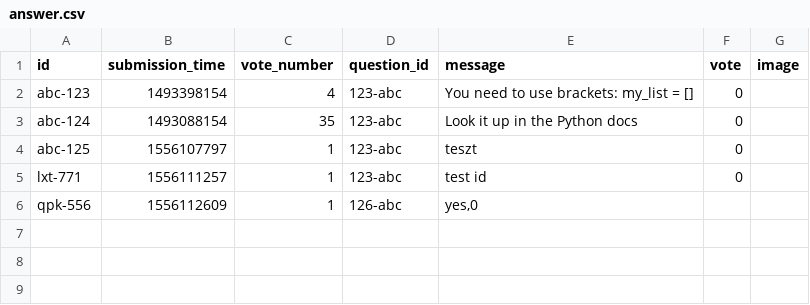
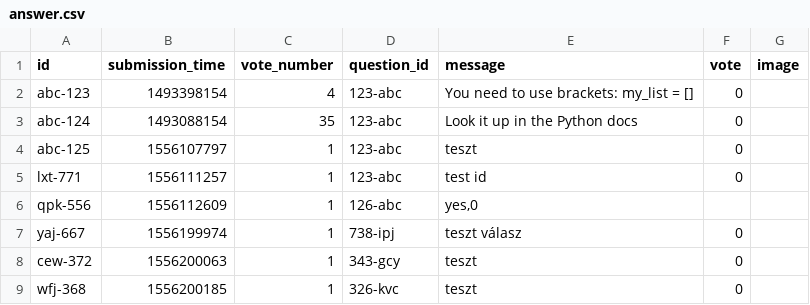
Before and after one commit to zoltanMaroti/askm8, a CSV file: static/answer.csv, drawn as a sheet.

```diff
--- a/static/answer.csv
+++ b/static/answer.csv
@@ -7 +7,4 @@ qpk-556,1556112609,1,126-abc,"yes,0
 ",
+yaj-667,1556199974,1,738-ipj,teszt válasz,0,
+cew-372,1556200063,1,343-gcy,teszt,0,
+wfj-368,1556200185,1,326-kvc,teszt,0,
```
Also changed, not shown: static/question.csv, 3 other files.
